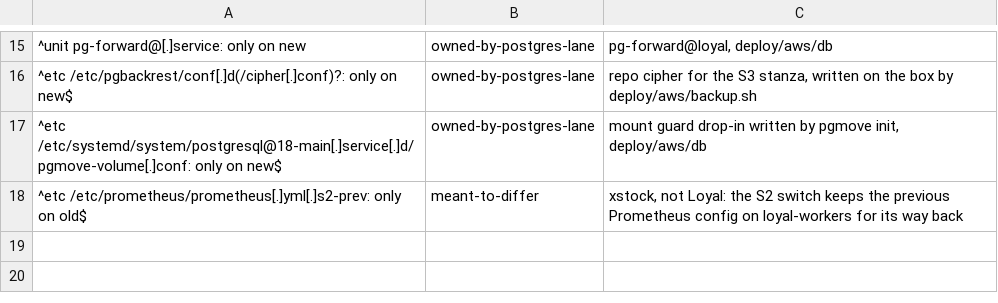
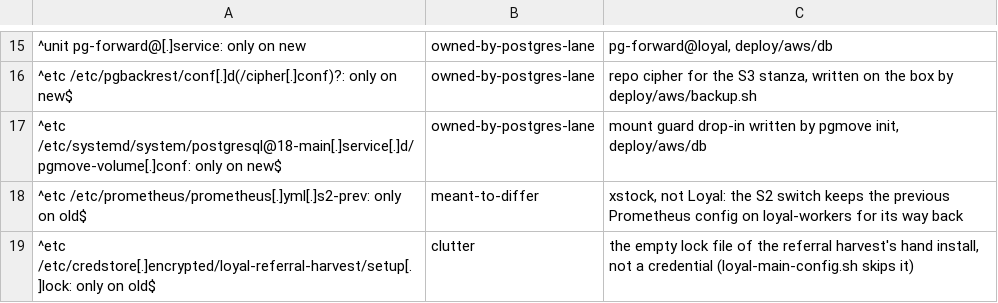
Before and after one commit to loyal-labs/loyal-yield-routing, a TSV file: deploy/aws/s4-services-hostdiff.tsv, drawn as a sheet; only a part is shown, gaps mark what is left out.

Commit message:
fix(aws): stage each Loyal release family at the sha loyal-workers runs
loyal-main-config.sh reads each family's running sha from loyal-workers' release drop-ins and stages
it from that sha's own checksummed artifacts, or from a sha with identical service source. It also
stages the hand-installed referral harvest as the arm64 build of the sealed artifact whose amd64
binary loyal-workers runs, with its current link. The services preflight takes the web release from
loyal-web's staged drop-in, and the harvest's empty setup.lock is classified host-diff clutter.

```diff
--- a/deploy/aws/s4-services-hostdiff.tsv
+++ b/deploy/aws/s4-services-hostdiff.tsv
@@ -18 +18,2 @@
 ^etc /etc/prometheus/prometheus[.]yml[.]s2-prev: only on old$	meant-to-differ	xstock, not Loyal: the S2 switch keeps the previous Prometheus config on loyal-workers for its way back
+^etc /etc/credstore[.]encrypted/loyal-referral-harvest/setup[.]lock: only on old$	clutter	the empty lock file of the referral harvest's hand install, not a credential (loyal-main-config.sh skips it)
```
Also changed, not shown: 3 other files.
